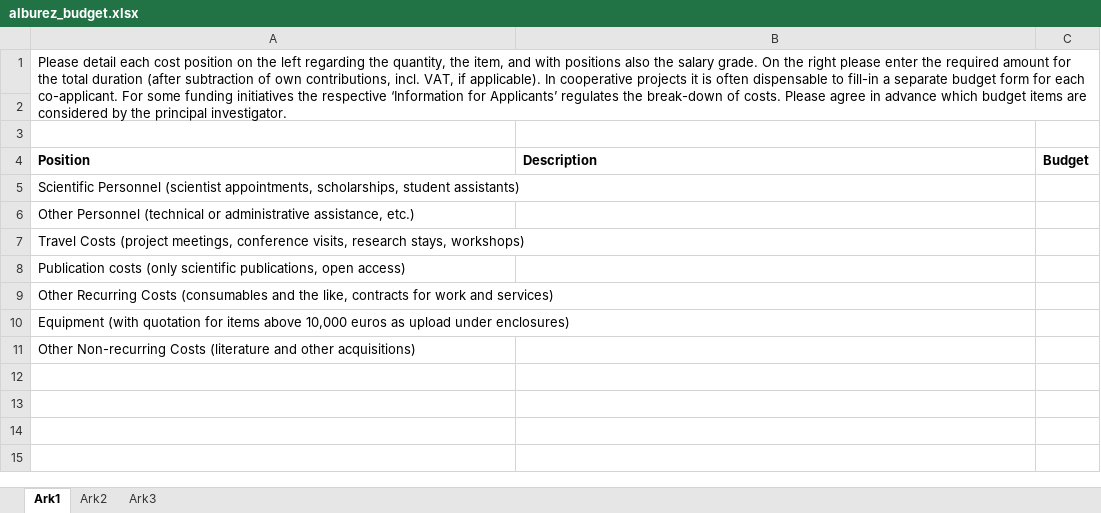
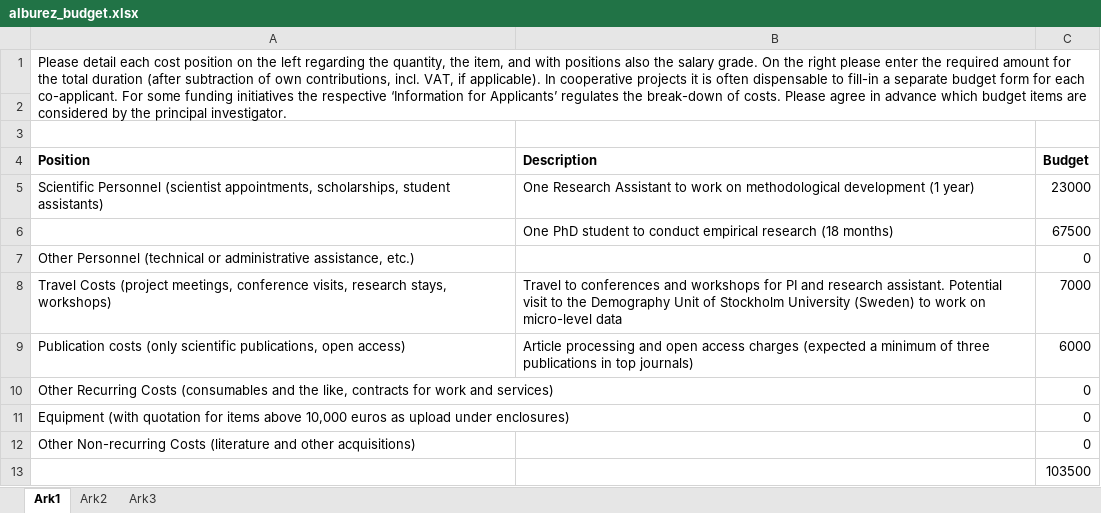
Before and after one commit to alburezg/ChildSurv, an Excel workbook: covid/alburez_budget.xlsx, sheet Ark1, drawn as a sheet; values as stored, in another font and other column widths than the file's, no borders; addresses are those after the commit; the diff names each change by its address in the sheet, - before the commit and + after, or states it on an @@ line.

```diff
--- a/covid/alburez_budget.xlsx (sheet Ark1)
+++ b/covid/alburez_budget.xlsx (sheet Ark1)
-B5 (Description): (empty)
+B5 (Description): One Research Assistant to work on methodological development (1 year)
-C5 (Budget): (empty)
+C5 (Budget): 23000
+row 6:  | One PhD student to conduct empirical research (18 months) | 67500
-C7 (Budget): (empty)
+C7 (Budget): 0
-B8 (Description): (empty)
+B8 (Description): Travel to conferences and workshops for PI and research assistant. Potential visit to the Demography Unit of Stockholm University (Sweden) to work on micro-level data
-C8 (Budget): (empty)
+C8 (Budget): 7000
-B9 (Description): (empty)
+B9 (Description): Article processing and open access charges (expected a minimum of three publications in top journals)
-C9 (Budget): (empty)
+C9 (Budget): 6000
-C10:C12 (Budget): (empty)
+C10:C12 (Budget): 0
+row 13:  |  | 103500
```
Also changed, not shown: 3 other files.
